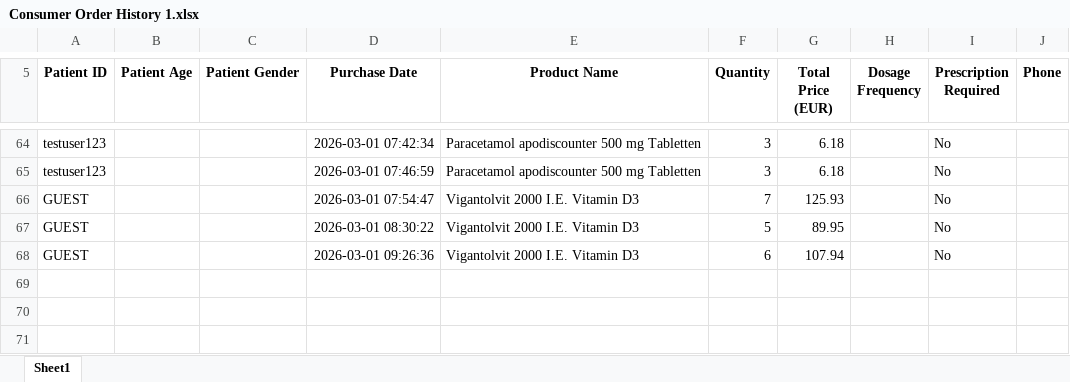
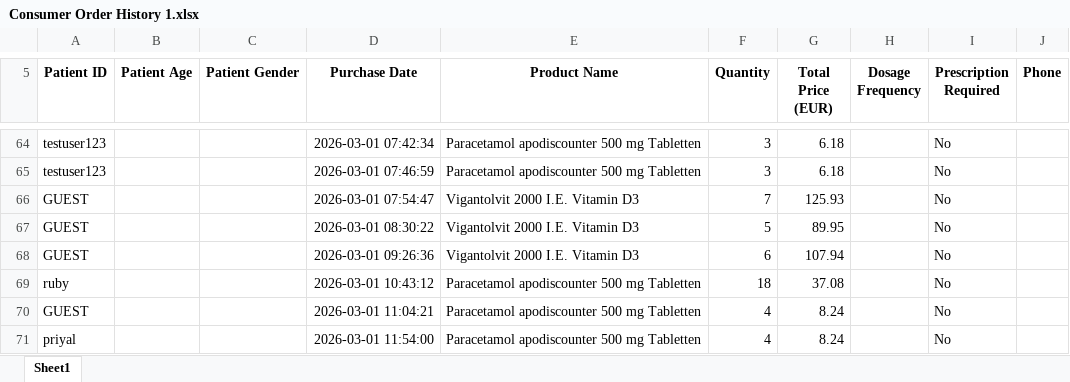
Before and after one commit to Rutuja-07-code/pharma-agent-ai, an Excel workbook: backend/data/Consumer Order History 1.xlsx, sheet Sheet1, drawn as a sheet; only a part is shown, gaps mark what is left out; values as stored, in another font and other column widths than the file's, no borders; the diff names each change by its address in the sheet, - before the commit and + after, or states it on an @@ line.

```diff
--- a/backend/data/Consumer Order History 1.xlsx (sheet Sheet1)
+++ b/backend/data/Consumer Order History 1.xlsx (sheet Sheet1)
+row 69: ruby |  |  | 2026-03-01 10:43:12 | Paracetamol apodiscounter 500 mg Tabletten | 18 | 37.08 |  | No
+row 70: GUEST |  |  | 2026-03-01 11:04:21 | Paracetamol apodiscounter 500 mg Tabletten | 4 | 8.24 |  | No
+row 71: priyal |  |  | 2026-03-01 11:54:00 | Paracetamol apodiscounter 500 mg Tabletten | 4 | 8.24 |  | No
```
Also changed, not shown: 14 other files.
